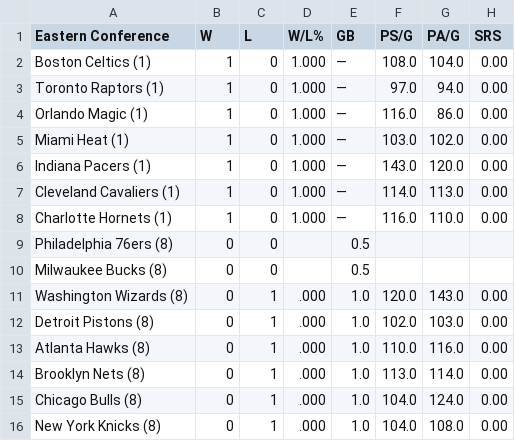
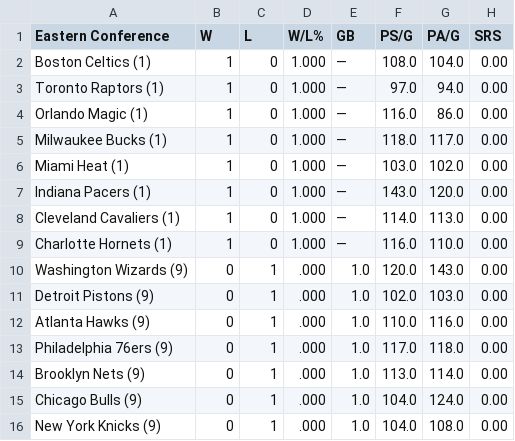
Before and after one commit to caHaber/flat-data-nba-standings, a CSV file: EAST_standings.csv, drawn as a sheet.

Commit message:
Flat: latest data (2023-10-27T16:02:18.014Z) {   "date": "2023-10-27T16:02:18.014Z",   "files": [     {       "name": "EAST_standings.csv",       "deltaBytes": 37,       "source": "https://www.espn.com/nba/standings"     },     {       "name": "NBA_2024.html",       "deltaBytes": 5427,       "source": "https://www.espn.com/nba/standings"     },     {       "name": "WEST_standings.csv",       "deltaBytes": 2,       "source": "https://www.espn.com/nba/standings"     }   ] }

```diff
--- a/EAST_standings.csv
+++ b/EAST_standings.csv
@@ -4,2 +4,3 @@
 "Orlando Magic (1) ","1","0","1.000","—","116.0","86.0","0.00"
+"Milwaukee Bucks (1) ","1","0","1.000","—","118.0","117.0","0.00"
 "Miami Heat (1) ","1","0","1.000","—","103.0","102.0","0.00"
@@ -8,9 +9,8 @@
 "Charlotte Hornets (1) ","1","0","1.000","—","116.0","110.0","0.00"
-"Philadelphia 76ers (8) ","0","0","","0.5","","",""
-"Milwaukee Bucks (8) ","0","0","","0.5","","",""
-"Washington Wizards (8) ","0","1",".000","1.0","120.0","143.0","0.00"
-"Detroit Pistons (8) ","0","1",".000","1.0","102.0","103.0","0.00"
-"Atlanta Hawks (8) ","0","1",".000","1.0","110.0","116.0","0.00"
-"Brooklyn Nets (8) ","0","1",".000","1.0","113.0","114.0","0.00"
-"Chicago Bulls (8) ","0","1",".000","1.0","104.0","124.0","0.00"
-"New York Knicks (8) ","0","1",".000","1.0","104.0","108.0","0.00"
+"Washington Wizards (9) ","0","1",".000","1.0","120.0","143.0","0.00"
+"Detroit Pistons (9) ","0","1",".000","1.0","102.0","103.0","0.00"
+"Atlanta Hawks (9) ","0","1",".000","1.0","110.0","116.0","0.00"
+"Philadelphia 76ers (9) ","0","1",".000","1.0","117.0","118.0","0.00"
+"Brooklyn Nets (9) ","0","1",".000","1.0","113.0","114.0","0.00"
+"Chicago Bulls (9) ","0","1",".000","1.0","104.0","124.0","0.00"
+"New York Knicks (9) ","0","1",".000","1.0","104.0","108.0","0.00"
```
Also changed, not shown: WEST_standings.csv, 1 other file.
